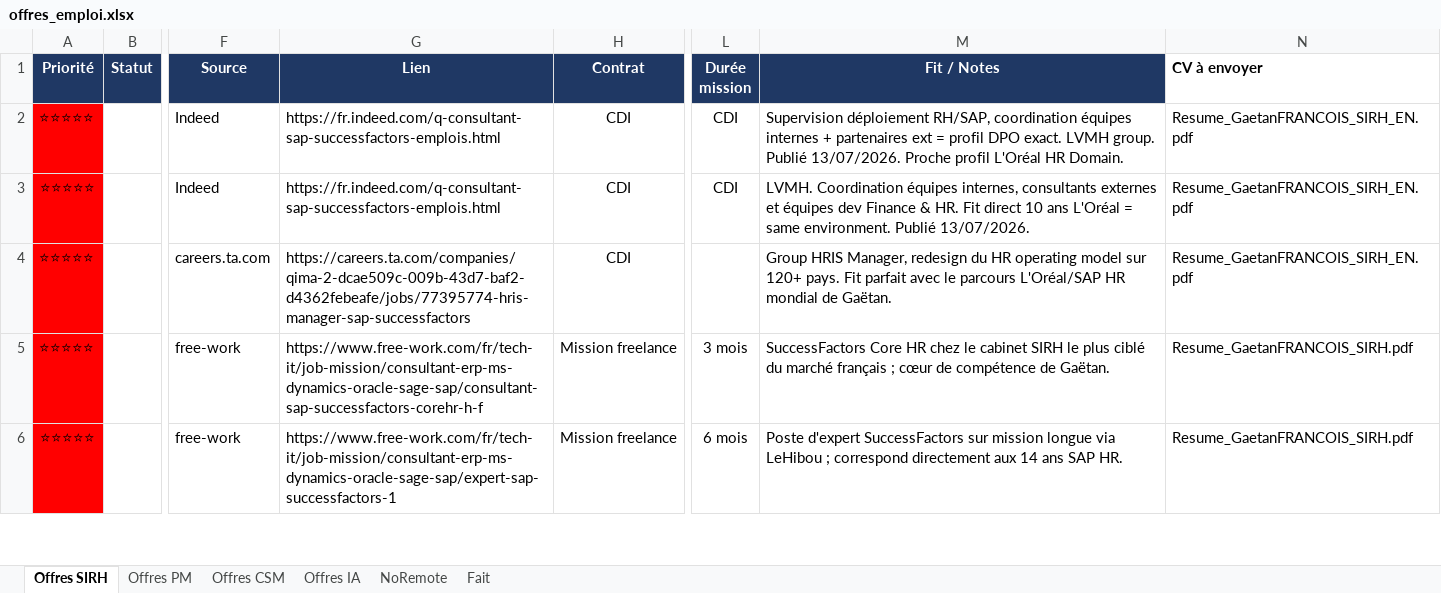
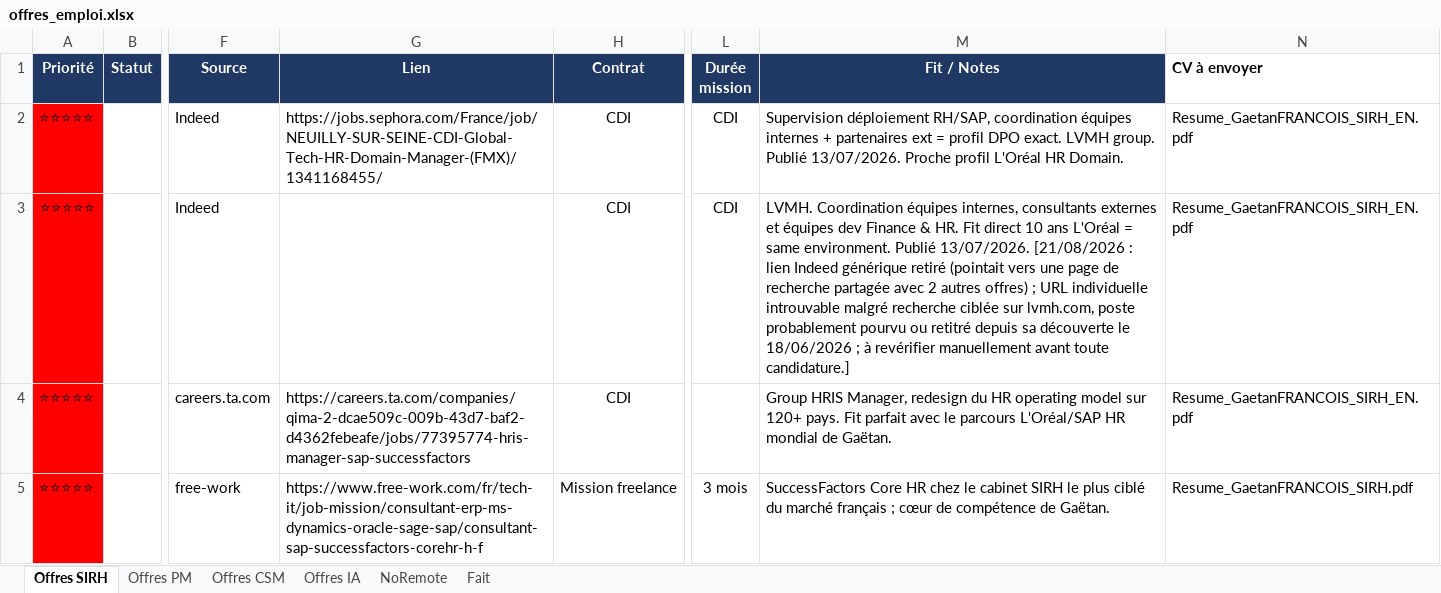
Before and after one commit to MisterZogs/recherche-taf, an Excel workbook: offres_emploi.xlsx, sheet Offres SIRH, drawn as a sheet; only a part is shown, gaps mark what is left out; the shorter side is filled out with more unchanged rows; values as stored, in another font and other column widths than the file's, no borders; the diff names each change by its address in the sheet, - before the commit and + after, or states it on an @@ line.

```diff
--- a/offres_emploi.xlsx (sheet Offres SIRH)
+++ b/offres_emploi.xlsx (sheet Offres SIRH)
-G2 (Lien): https://fr.indeed.com/q-consultant-sap-successfactors-emplois.html
+G2 (Lien): https://jobs.sephora.com/France/job/NEUILLY-SUR-SEINE-CDI-Global-Tech-HR-Domain-Manager-(FMX)/1341168455/
-G3 (Lien): https://fr.indeed.com/q-consultant-sap-successfactors-emplois.html
+G3 (Lien): (empty)
-M3 (Fit / Notes): …Publié 13/07/2026.
+M3 (Fit / Notes): …Publié 13/07/2026. [21/08/2026 : lien Indeed générique retiré (pointait vers une page de recherche partagée avec 2 autres offres) ; URL individuelle introuvable malgré recherche ciblée sur lvmh.com, poste probablement pourvu ou retitré depuis sa découverte le 18/06/2026 ; à revérifier manuellement avant toute candidature.]
```
Also changed, not shown: sheet NoRemote.
